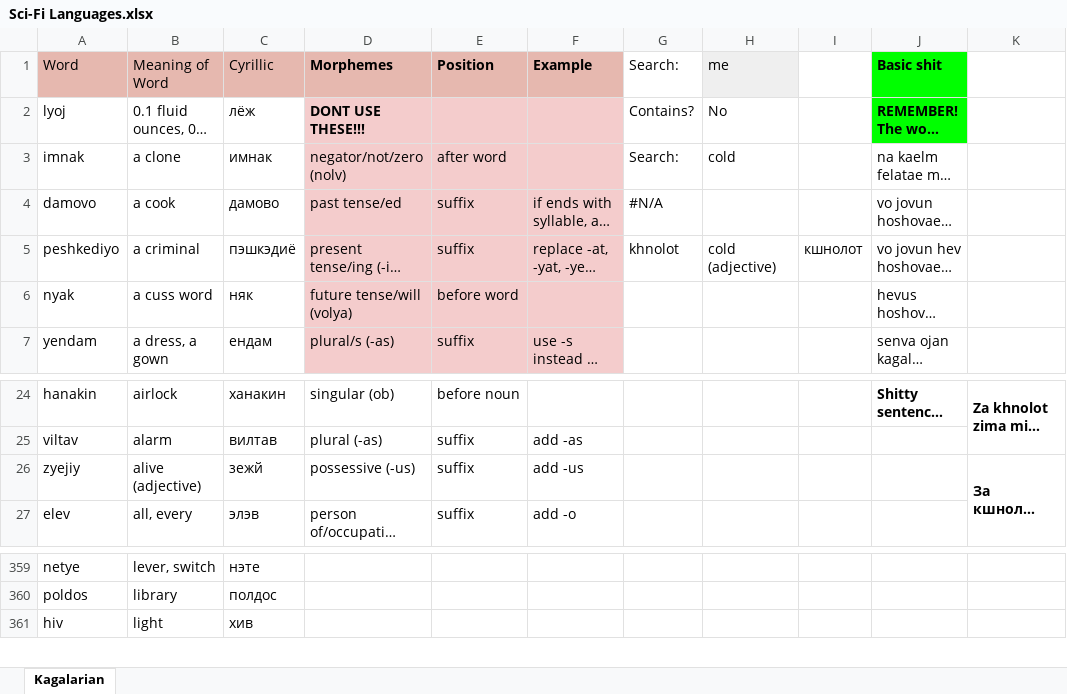
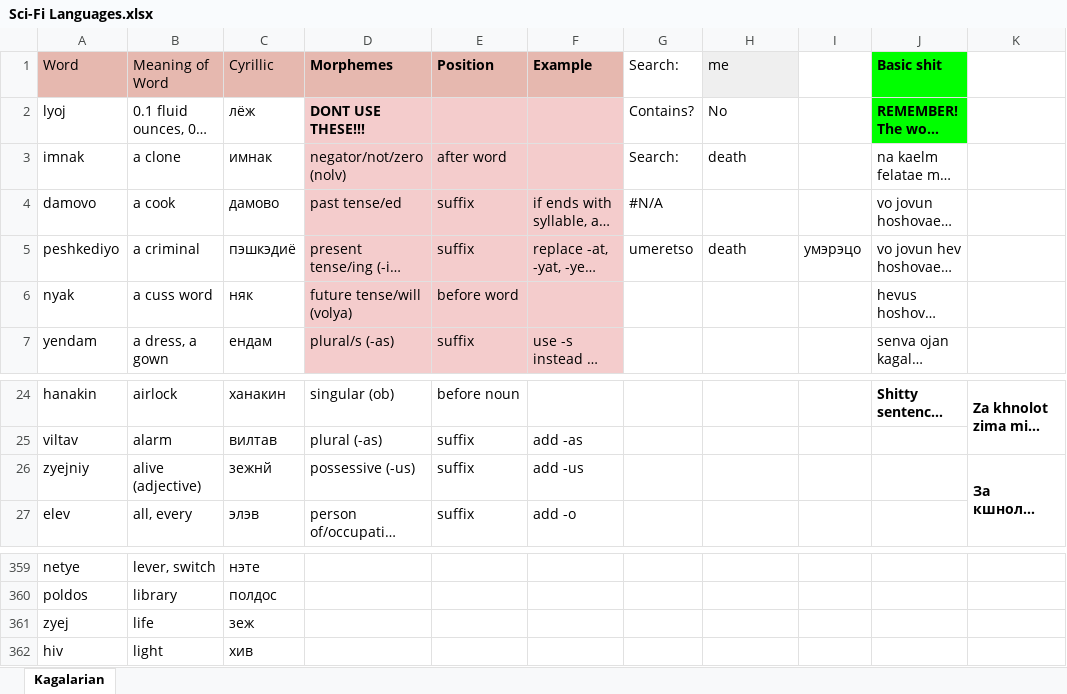
Before and after one commit to Oneo64/Starlattice, an Excel workbook: Conlangs/Sci-Fi Languages.xlsx, sheet Kagalarian, drawn as a sheet; only a part is shown, gaps mark what is left out; long unchanged cells end in …; values as stored, in another font and other column widths than the file's, no borders; charts and pictures not drawn; the diff names each change by its address in the sheet, - before the commit and + after, or states it on an @@ line.

Commit message:
Update Sci-Fi Languages.xlsx

```diff
--- a/Conlangs/Sci-Fi Languages.xlsx (sheet Kagalarian)
+++ b/Conlangs/Sci-Fi Languages.xlsx (sheet Kagalarian)
-H3 (me): cold
+H3 (me): death
-G5 (Search:): khnolot
+G5 (Search:): umeretso
-H5 (me): cold (adjective)
+H5 (me): death
-I5: кшнолот
+I5: умэрэцо
-A26 (Word): zyejiy
+A26 (Word): zyejniy
-C26 (Cyrillic): зежй
+C26 (Cyrillic): зежнй
+row 361: zyej | life | зеж
```
